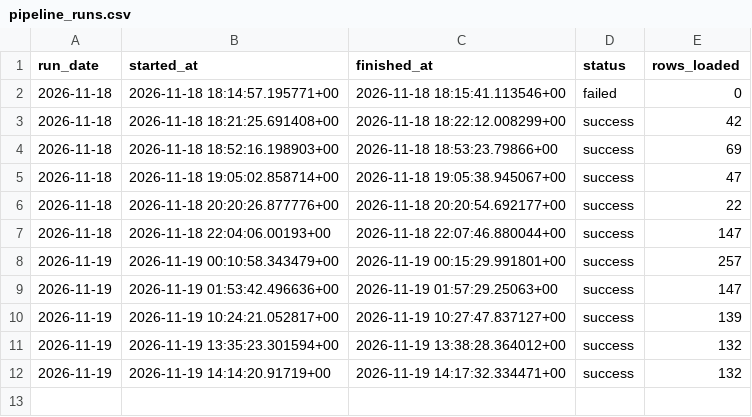
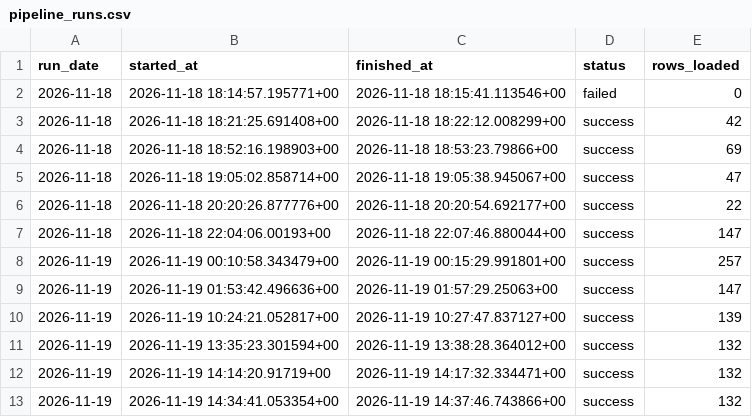
Before and after one commit to amyvwhite/game-data-pipeline, a CSV file: data/warehouse/pipeline_runs.csv, drawn as a sheet.

```diff
--- a/data/warehouse/pipeline_runs.csv
+++ b/data/warehouse/pipeline_runs.csv
@@ -12 +12,2 @@ run_date,started_at,finished_at,status,rows_loaded
 2026-11-19,2026-11-19 14:14:20.91719+00,2026-11-19 14:17:32.334471+00,success,132
+2026-11-19,2026-11-19 14:34:41.053354+00,2026-11-19 14:37:46.743866+00,success,132
```
Also changed, not shown: data/warehouse/market_daily.csv, data/warehouse/player_count_snapshots.csv, 4 other files.
